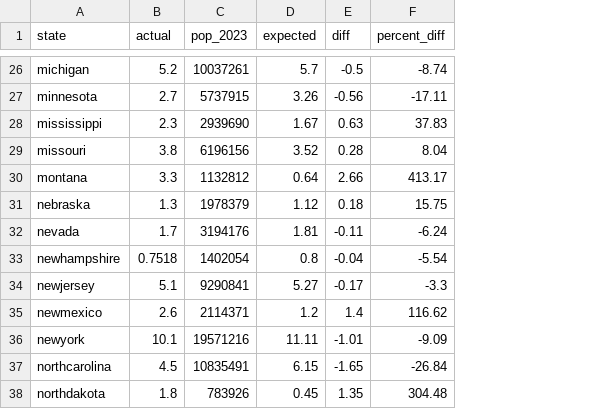
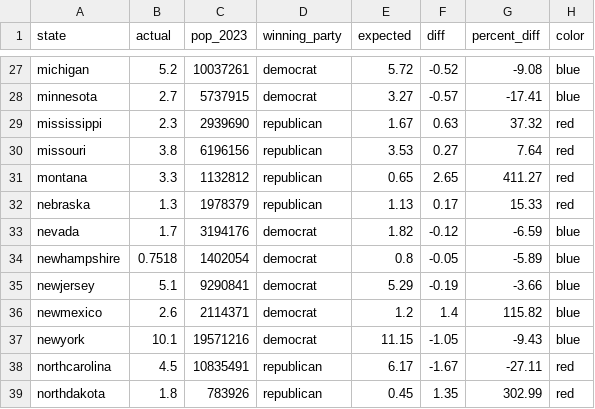
Before and after one commit to tonythor/cuny-datascience, a CSV file: data608-vis/story1_files/merged_states_funding_population.csv, drawn as a sheet; only a part is shown, gaps mark what is left out; addresses are those after the commit; the diff covers the shown part only; the diff names each change by its address in the sheet, - before the commit and + after, or states it on an @@ line.

```diff
--- a/data608-vis/story1_files/merged_states_funding_population.csv
+++ b/data608-vis/story1_files/merged_states_funding_population.csv
+column D (winning_party), rows 27-39: democrat | democrat | republican | republican | republican | republican | democrat | democrat | democrat | democrat | democrat | republican | republican
+column H (color), rows 27-39: blue | blue | red | red | red | red | blue | blue | blue | blue | blue | red | red
-E27 (expected): 5.7
+E27 (expected): 5.72
-F27 (diff): -0.5
+F27 (diff): -0.52
-G27 (percent_diff): -8.74
+G27 (percent_diff): -9.08
-E28 (expected): 3.26
+E28 (expected): 3.27
-F28 (diff): -0.56
+F28 (diff): -0.57
-G28 (percent_diff): -17.11
+G28 (percent_diff): -17.41
-G29 (percent_diff): 37.83
+G29 (percent_diff): 37.32
-E30 (expected): 3.52
+E30 (expected): 3.53
-F30 (diff): 0.28
+F30 (diff): 0.27
-G30 (percent_diff): 8.04
+G30 (percent_diff): 7.64
-E31 (expected): 0.64
+E31 (expected): 0.65
-F31 (diff): 2.66
+F31 (diff): 2.65
-G31 (percent_diff): 413.17
+G31 (percent_diff): 411.27
-E32 (expected): 1.12
+E32 (expected): 1.13
-F32 (diff): 0.18
+F32 (diff): 0.17
-G32 (percent_diff): 15.75
+G32 (percent_diff): 15.33
-E33 (expected): 1.81
+E33 (expected): 1.82
-F33 (diff): -0.11
+F33 (diff): -0.12
-G33 (percent_diff): -6.24
+G33 (percent_diff): -6.59
-F34 (diff): -0.04
+F34 (diff): -0.05
-G34 (percent_diff): -5.54
+G34 (percent_diff): -5.89
-E35 (expected): 5.27
+E35 (expected): 5.29
-F35 (diff): -0.17
+F35 (diff): -0.19
-G35 (percent_diff): -3.3
+G35 (percent_diff): -3.66
-G36 (percent_diff): 116.62
+G36 (percent_diff): 115.82
-E37 (expected): 11.11
+E37 (expected): 11.15
-F37 (diff): -1.01
+F37 (diff): -1.05
-G37 (percent_diff): -9.09
+G37 (percent_diff): -9.43
-E38 (expected): 6.15
+E38 (expected): 6.17
-F38 (diff): -1.65
+F38 (diff): -1.67
-G38 (percent_diff): -26.84
+G38 (percent_diff): -27.11
-G39 (percent_diff): 304.48
+G39 (percent_diff): 302.99
```
Also changed, not shown: 1 added row and 104 edited cells elsewhere in this file, 8 other files.
